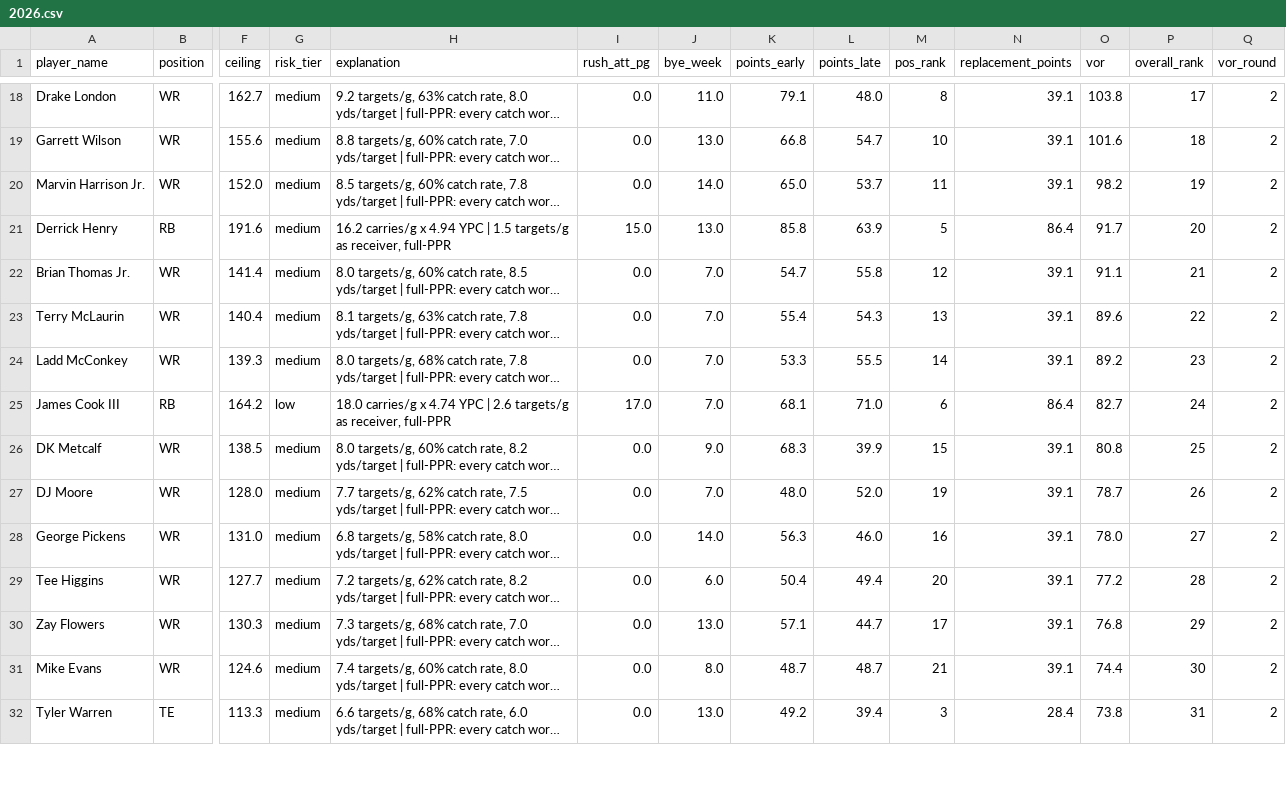
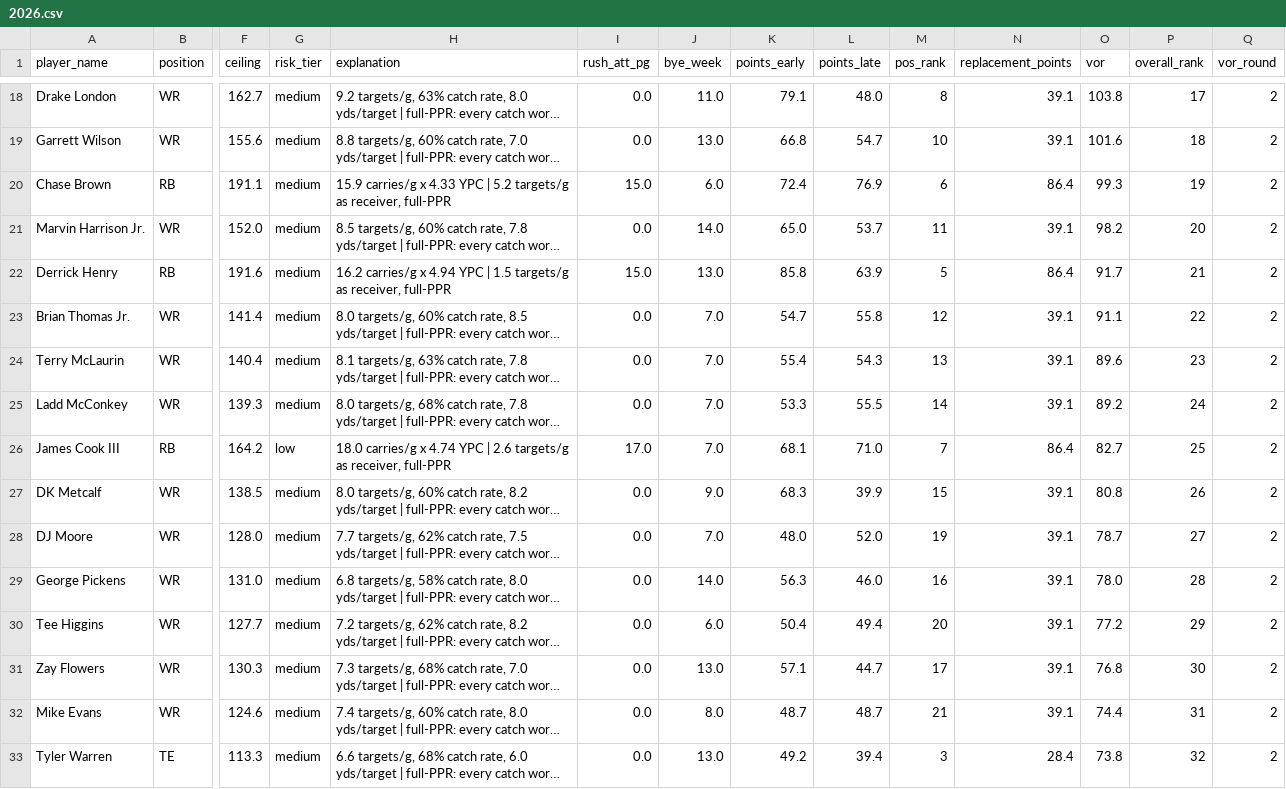
Before and after one commit to jsimone123189-cmd/Fantasy-football-auction, a CSV file: data/rivals/2026.csv, drawn as a sheet; only a part is shown, gaps mark what is left out; long unchanged cells end in …; addresses are those after the commit; rows hold the shown columns only; the diff covers the shown part only; the diff names each change by its address in the sheet, - before the commit and + after, or states it on an @@ line.

```diff
--- a/data/rivals/2026.csv
+++ b/data/rivals/2026.csv
+row 20: Chase Brown | RB | 191.1 | medium | 15.9 carries/g x 4.33 YPC | 5.2 targets/g as receiver, full-PPR | 15.0 | 6.0 | 72.4 | 76.9 | 6 | 86.4 | 99.3 | 19 | 2
-P21 (overall_rank): 19
+P21 (overall_rank): 20
-P22 (overall_rank): 20
+P22 (overall_rank): 21
-P23 (overall_rank): 21
+P23 (overall_rank): 22
-P24 (overall_rank): 22
+P24 (overall_rank): 23
-P25 (overall_rank): 23
+P25 (overall_rank): 24
-M26 (pos_rank): 6
+M26 (pos_rank): 7
-P26 (overall_rank): 24
+P26 (overall_rank): 25
-P27 (overall_rank): 25
+P27 (overall_rank): 26
-P28 (overall_rank): 26
+P28 (overall_rank): 27
-P29 (overall_rank): 27
+P29 (overall_rank): 28
-P30 (overall_rank): 28
+P30 (overall_rank): 29
-P31 (overall_rank): 29
+P31 (overall_rank): 30
-P32 (overall_rank): 30
+P32 (overall_rank): 31
-P33 (overall_rank): 31
+P33 (overall_rank): 32
```
Also changed, not shown: 1 added row, 2 removed rows and 19 edited cells elsewhere in this file, data/projections/2026.csv, data/projections/inputs_2026.csv, 2 other files.
